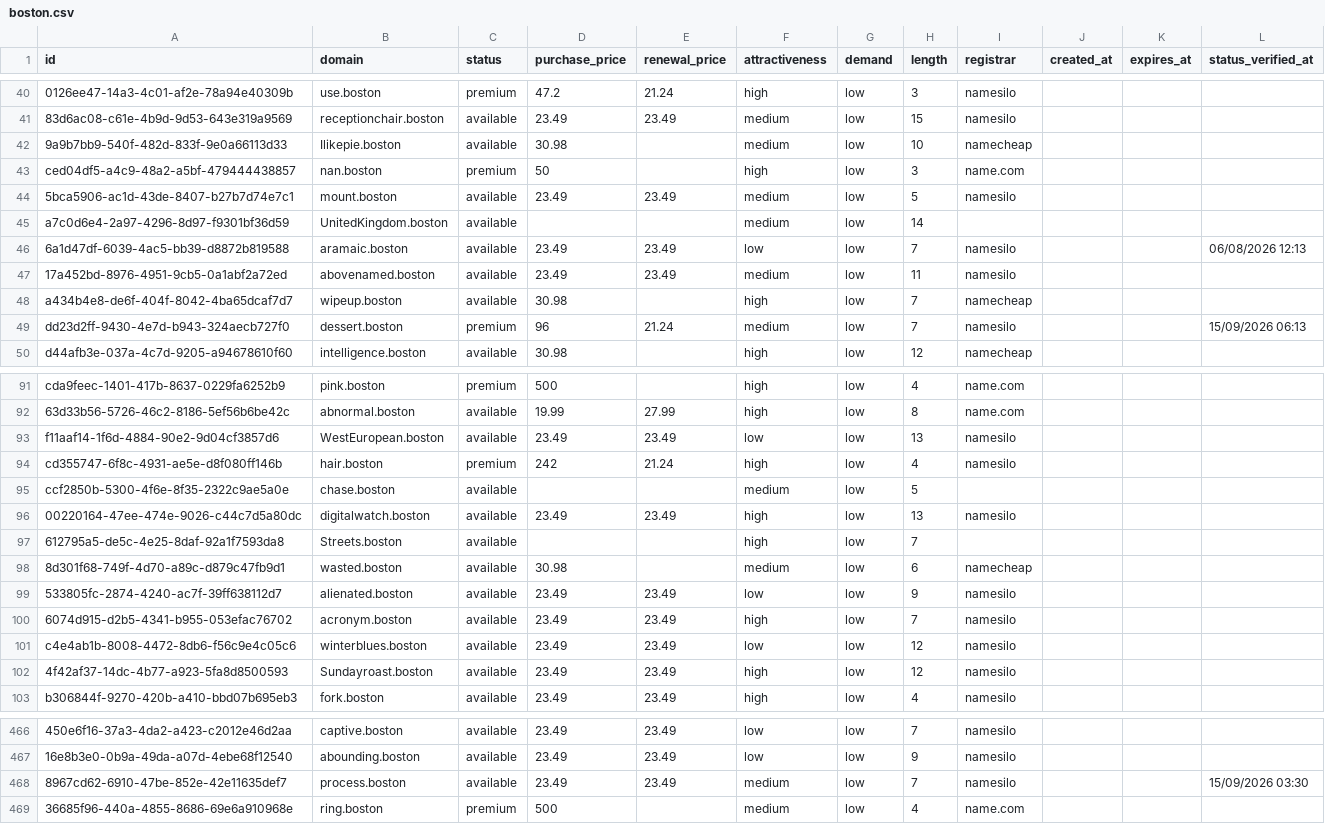
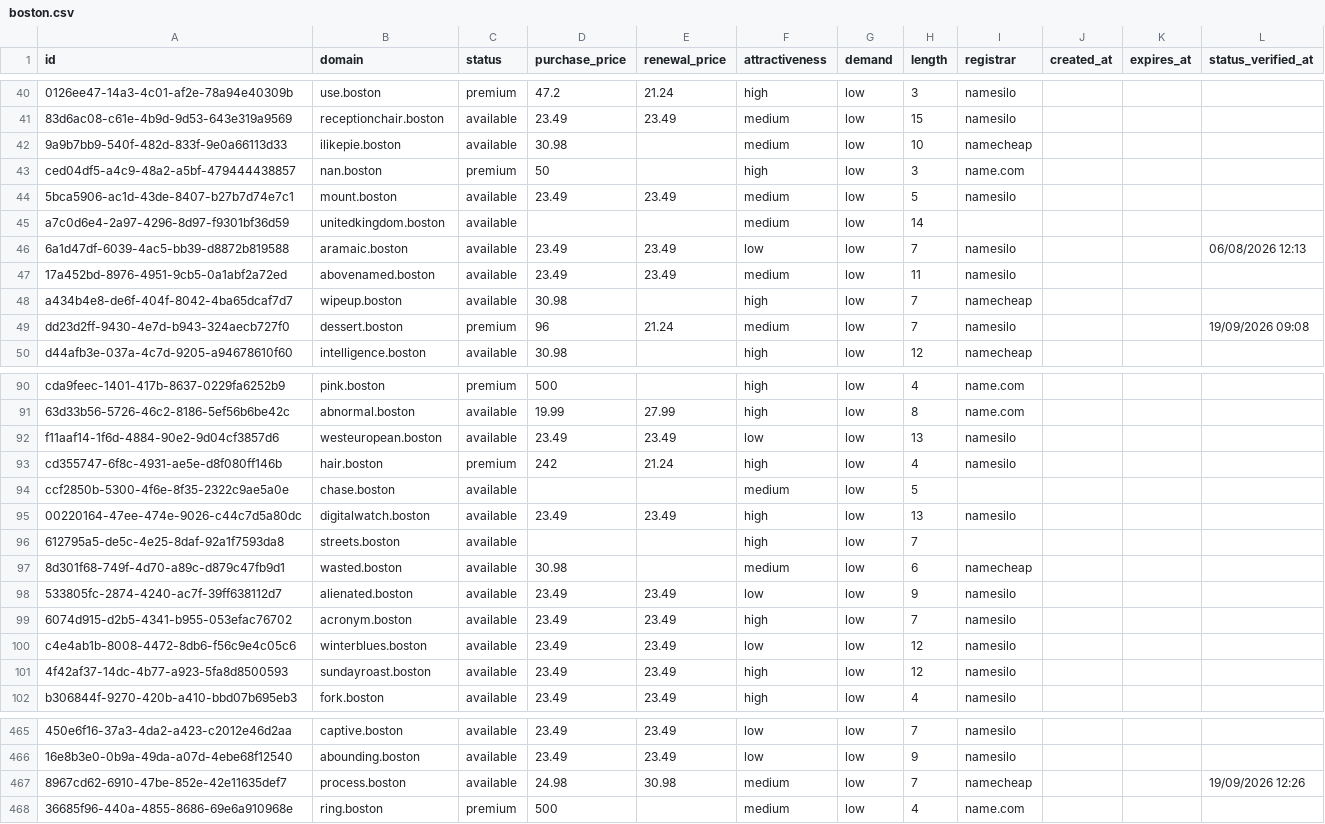
Before and after one commit to UniqueDomains/boston-oneword-domains, a CSV file: boston.csv, drawn as a sheet; only a part is shown, gaps mark what is left out; addresses are those after the commit; the diff covers the shown part only; the diff names each change by its address in the sheet, - before the commit and + after, or states it on an @@ line.

Commit message:
Domains update

```diff
--- a/boston.csv
+++ b/boston.csv
-B42 (domain): Ilikepie.boston
+B42 (domain): ilikepie.boston
-B45 (domain): UnitedKingdom.boston
+B45 (domain): unitedkingdom.boston
-L49 (status_verified_at): 15/09/2026 06:13
+L49 (status_verified_at): 19/09/2026 09:08
-B92 (domain): WestEuropean.boston
+B92 (domain): westeuropean.boston
-B96 (domain): Streets.boston
+B96 (domain): streets.boston
-B101 (domain): Sundayroast.boston
+B101 (domain): sundayroast.boston
-D467 (purchase_price): 23.49
+D467 (purchase_price): 24.98
-E467 (renewal_price): 23.49
+E467 (renewal_price): 30.98
-I467 (registrar): namesilo
+I467 (registrar): namecheap
-L467 (status_verified_at): 15/09/2026 03:30
+L467 (status_verified_at): 19/09/2026 12:26
```
Also changed, not shown: 3 added rows, 3 removed rows and 66 edited cells elsewhere in this file, 4 other files.
